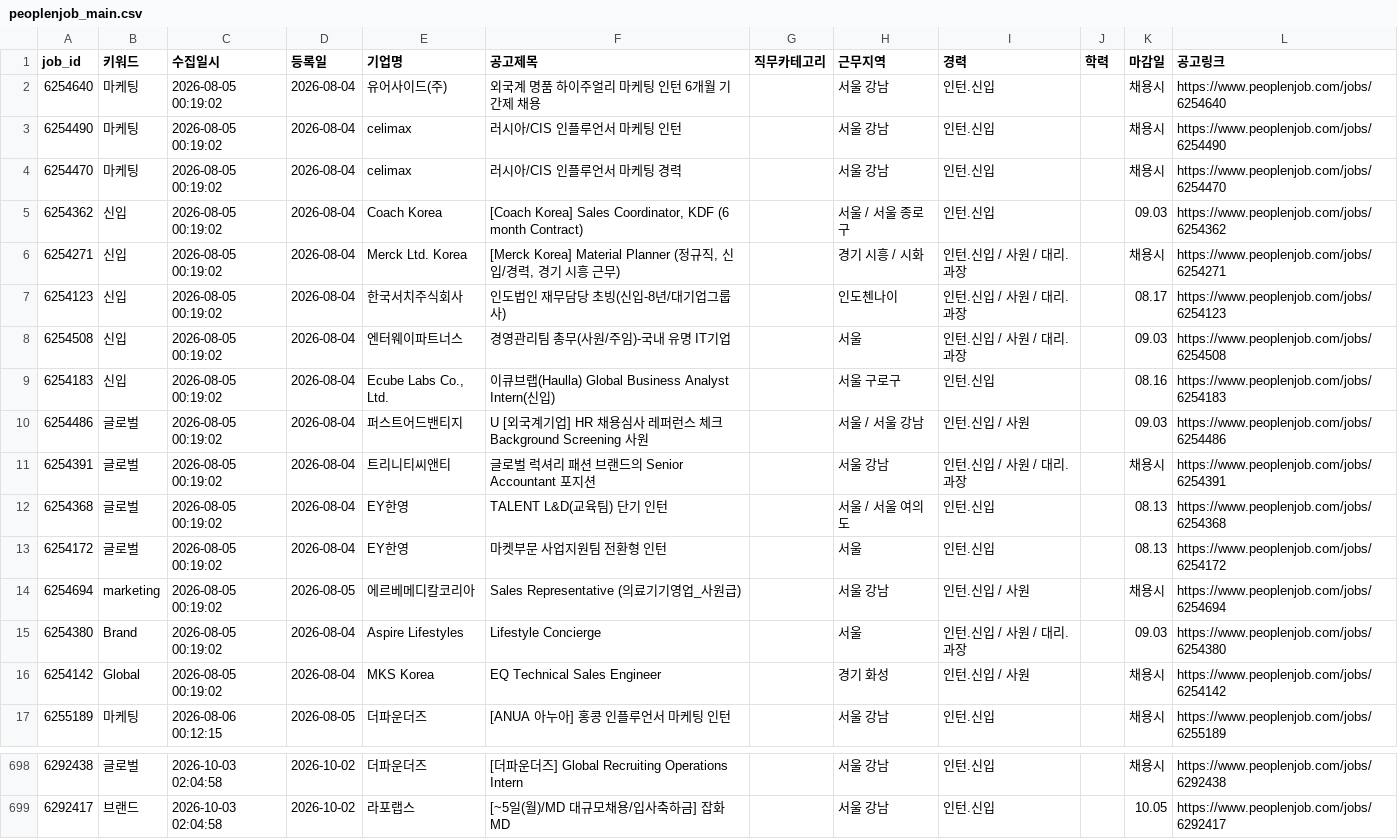
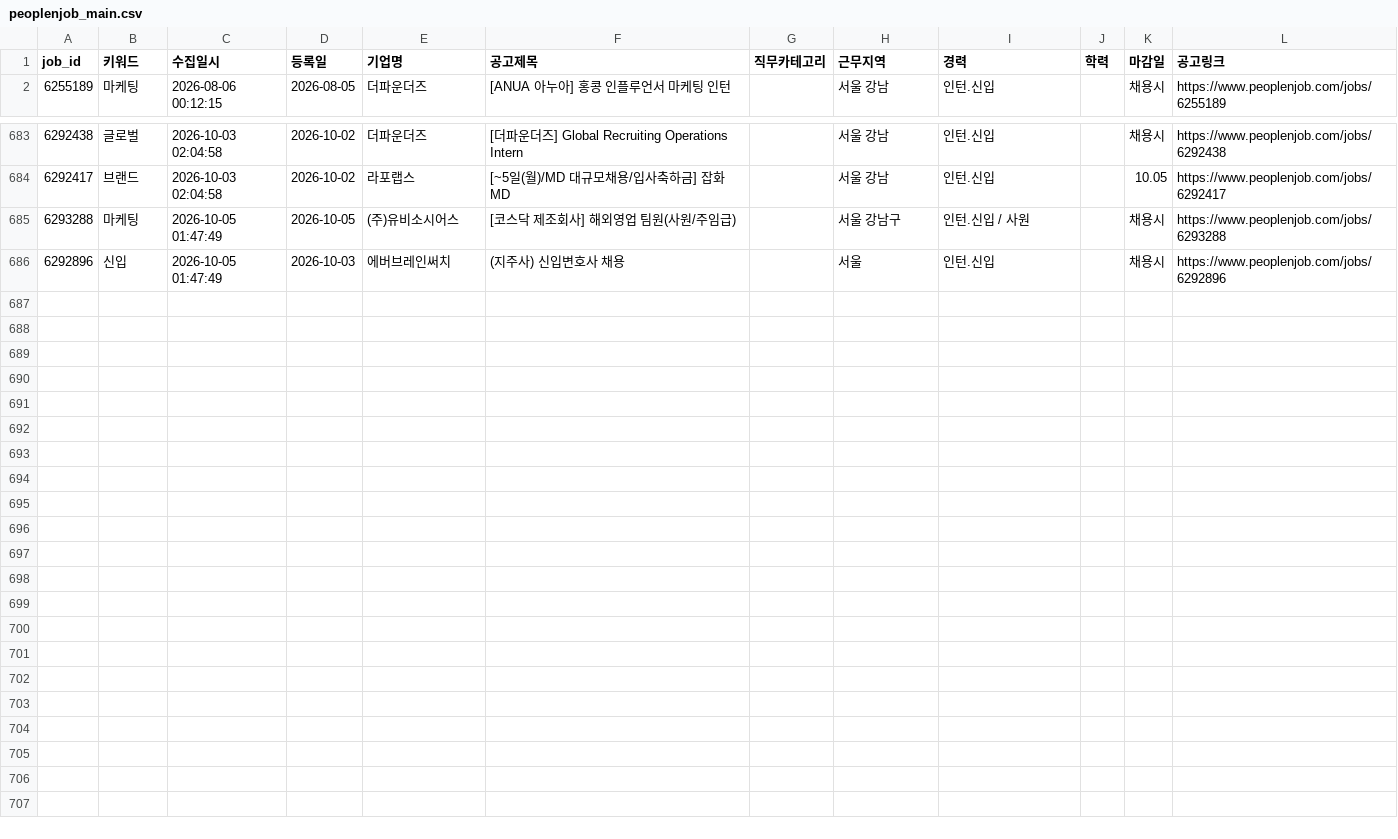
Before and after one commit to djgeum/RunETF, a CSV file: .github/job.bot/peoplenjob_main.csv, drawn as a sheet; only a part is shown, gaps mark what is left out; removed rows and columns are numbered as before the commit, all else as after; the diff names each change by its address in the sheet, - before the commit and + after, or states it on an @@ line.

```diff
--- a/.github/job.bot/peoplenjob_main.csv
+++ b/.github/job.bot/peoplenjob_main.csv
-row 2: 6254640 | 마케팅 | 2026-08-05 00:19:02 | 2026-08-04 | 유어사이드(주) | 외국계 명품 하이주얼리 마케팅 인턴 6개월 기간제 채용 |  | 서울 강남 | 인턴.신입 |  | 채용시 | https://www.peoplenjob.com/jobs/6254640
-row 3: 6254490 | 마케팅 | 2026-08-05 00:19:02 | 2026-08-04 | celimax | 러시아/CIS 인플루언서 마케팅 인턴 |  | 서울 강남 | 인턴.신입 |  | 채용시 | https://www.peoplenjob.com/jobs/6254490
-row 4: 6254470 | 마케팅 | 2026-08-05 00:19:02 | 2026-08-04 | celimax | 러시아/CIS 인플루언서 마케팅 경력 |  | 서울 강남 | 인턴.신입 |  | 채용시 | https://www.peoplenjob.com/jobs/6254470
-row 5: 6254362 | 신입 | 2026-08-05 00:19:02 | 2026-08-04 | Coach Korea | [Coach Korea] Sales Coordinator, KDF (6 month Contract) |  | 서울 / 서울 종로구 | 인턴.신입 |  | 09.03 | https://www.peoplenjob.com/jobs/6254362
-row 6: 6254271 | 신입 | 2026-08-05 00:19:02 | 2026-08-04 | Merck Ltd. Korea | [Merck Korea] Material Planner (정규직, 신입/경력, 경기 시흥 근무) |  | 경기 시흥 / 시화 | 인턴.신입 / 사원 / 대리.과장 |  | 채용시 | https://www.peoplenjob.com/jobs/6254271
-row 7: 6254123 | 신입 | 2026-08-05 00:19:02 | 2026-08-04 | 한국서치주식회사 | 인도법인 재무담당 초빙(신입-8년/대기업그룹사) |  | 인도첸나이 | 인턴.신입 / 사원 / 대리.과장 |  | 08.17 | https://www.peoplenjob.com/jobs/6254123
-row 8: 6254508 | 신입 | 2026-08-05 00:19:02 | 2026-08-04 | 엔터웨이파트너스 | 경영관리팀 총무(사원/주임)-국내 유명 IT기업 |  | 서울 | 인턴.신입 / 사원 / 대리.과장 |  | 09.03 | https://www.peoplenjob.com/jobs/6254508
-row 9: 6254183 | 신입 | 2026-08-05 00:19:02 | 2026-08-04 | Ecube Labs Co., Ltd. | 이큐브랩(Haulla) Global Business Analyst Intern(신입) |  | 서울 구로구 | 인턴.신입 |  | 08.16 | https://www.peoplenjob.com/jobs/6254183
-row 10: 6254486 | 글로벌 | 2026-08-05 00:19:02 | 2026-08-04 | 퍼스트어드밴티지 | U [외국계기업] HR 채용심사 레퍼런스 체크 Background Screening 사원 |  | 서울 / 서울 강남 | 인턴.신입 / 사원 |  | 09.03 | https://www.peoplenjob.com/jobs/6254486
-row 11: 6254391 | 글로벌 | 2026-08-05 00:19:02 | 2026-08-04 | 트리니티씨앤티 | 글로벌 럭셔리 패션 브랜드의 Senior Accountant 포지션 |  | 서울 강남 | 인턴.신입 / 사원 / 대리.과장 |  | 채용시 | https://www.peoplenjob.com/jobs/6254391
-row 12: 6254368 | 글로벌 | 2026-08-05 00:19:02 | 2026-08-04 | EY한영 | TALENT L&D(교육팀) 단기 인턴 |  | 서울 / 서울 여의도 | 인턴.신입 |  | 08.13 | https://www.peoplenjob.com/jobs/6254368
-row 13: 6254172 | 글로벌 | 2026-08-05 00:19:02 | 2026-08-04 | EY한영 | 마켓부문 사업지원팀 전환형 인턴 |  | 서울 | 인턴.신입 |  | 08.13 | https://www.peoplenjob.com/jobs/6254172
-row 14: 6254694 | marketing | 2026-08-05 00:19:02 | 2026-08-05 | 에르베메디칼코리아 | Sales Representative (의료기기영업_사원급) |  | 서울 강남 | 인턴.신입 / 사원 |  | 채용시 | https://www.peoplenjob.com/jobs/6254694
-row 15: 6254380 | Brand | 2026-08-05 00:19:02 | 2026-08-04 | Aspire Lifestyles | Lifestyle Concierge |  | 서울 | 인턴.신입 / 사원 / 대리.과장 |  | 09.03 | https://www.peoplenjob.com/jobs/6254380
-row 16: 6254142 | Global | 2026-08-05 00:19:02 | 2026-08-04 | MKS Korea | EQ Technical Sales Engineer |  | 경기 화성 | 인턴.신입 / 사원 |  | 채용시 | https://www.peoplenjob.com/jobs/6254142
+row 685: 6293288 | 마케팅 | 2026-10-05 01:47:49 | 2026-10-05 | (주)유비소시어스 | [코스닥 제조회사] 해외영업 팀원(사원/주임급) |  | 서울 강남구 | 인턴.신입 / 사원 |  | 채용시 | https://www.peoplenjob.com/jobs/6293288
+row 686: 6292896 | 신입 | 2026-10-05 01:47:49 | 2026-10-03 | 에버브레인써치 | (지주사) 신입변호사 채용 |  | 서울 | 인턴.신입 |  | 채용시 | https://www.peoplenjob.com/jobs/6292896
```
Also changed, not shown: .github/job.bot/jobkorea_list.csv, .github/job.bot/notified_jobs.csv, 4 other files.
